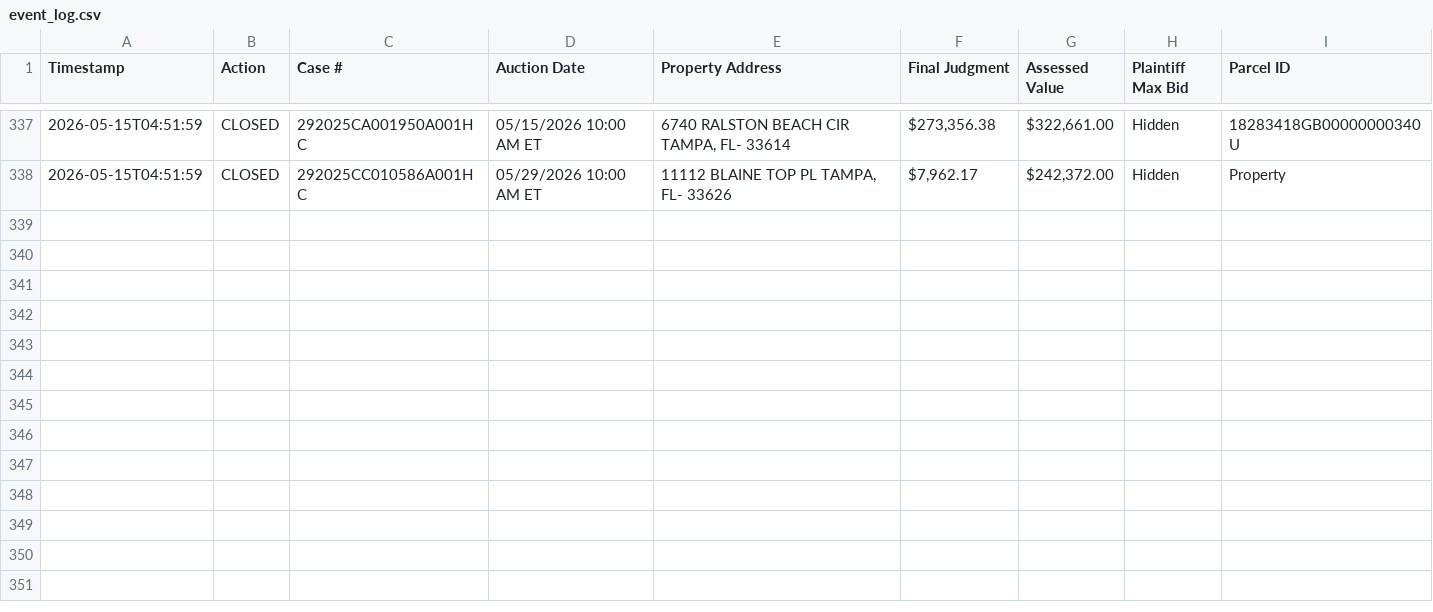
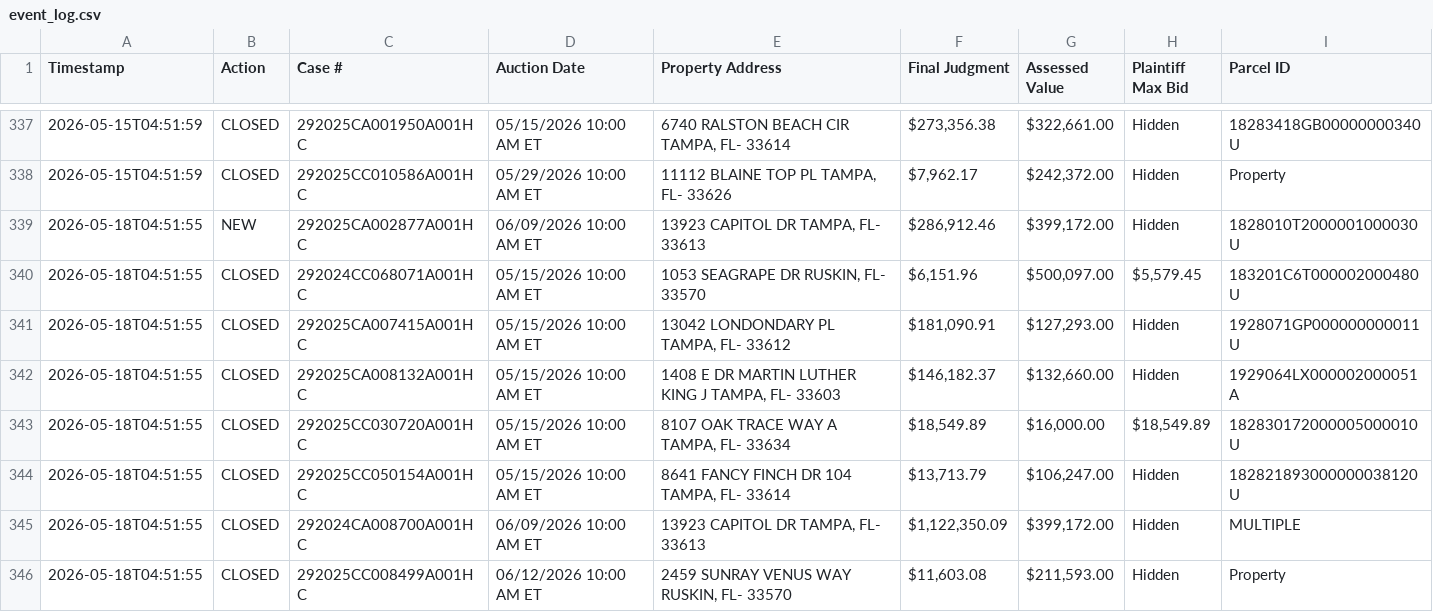
Before and after one commit to figlesias7/realforeclose-hillsborough, a CSV file: data/event_log.csv, drawn as a sheet; only a part is shown, gaps mark what is left out.

```diff
--- a/data/event_log.csv
+++ b/data/event_log.csv
@@ -338 +338,9 @@ Timestamp,Action,Case #,Auction Date,Property Address,Final Judgment,Assessed Va
 2026-05-15T04:51:59,CLOSED,292025CC010586A001HC,05/29/2026 10:00 AM ET,"11112 BLAINE TOP PL TAMPA, FL- 33626","$7,962.17","$242,372.00",Hidden,Property
+2026-05-18T04:51:55,NEW,292025CA002877A001HC,06/09/2026 10:00 AM ET,"13923 CAPITOL DR TAMPA, FL- 33613","$286,912.46","$399,172.00",Hidden,1828010T2000001000030U
+2026-05-18T04:51:55,CLOSED,292024CC068071A001HC,05/15/2026 10:00 AM ET,"1053 SEAGRAPE DR RUSKIN, FL- 33570","$6,151.96","$500,097.00","$5,579.45",183201C6T000002000480U
+2026-05-18T04:51:55,CLOSED,292025CA007415A001HC,05/15/2026 10:00 AM ET,"13042 LONDONDARY PL TAMPA, FL- 33612","$181,090.91","$127,293.00",Hidden,1928071GP000000000011U
+2026-05-18T04:51:55,CLOSED,292025CA008132A001HC,05/15/2026 10:00 AM ET,"1408 E DR MARTIN LUTHER KING J TAMPA, FL- 33603","$146,182.37","$132,660.00",Hidden,1929064LX000002000051A
+2026-05-18T04:51:55,CLOSED,292025CC030720A001HC,05/15/2026 10:00 AM ET,"8107 OAK TRACE WAY A TAMPA, FL- 33634","$18,549.89","$16,000.00","$18,549.89",182830172000005000010U
+2026-05-18T04:51:55,CLOSED,292025CC050154A001HC,05/15/2026 10:00 AM ET,"8641 FANCY FINCH DR 104 TAMPA, FL- 33614","$13,713.79","$106,247.00",Hidden,182821893000000038120U
+2026-05-18T04:51:55,CLOSED,292024CA008700A001HC,06/09/2026 10:00 AM ET,"13923 CAPITOL DR TAMPA, FL- 33613","$1,122,350.09","$399,172.00",Hidden,MULTIPLE
+2026-05-18T04:51:55,CLOSED,292025CC008499A001HC,06/12/2026 10:00 AM ET,"2459 SUNRAY VENUS WAY RUSKIN, FL- 33570","$11,603.08","$211,593.00",Hidden,Property
```
Also changed, not shown: data/all_seen.csv, 3 other files.
